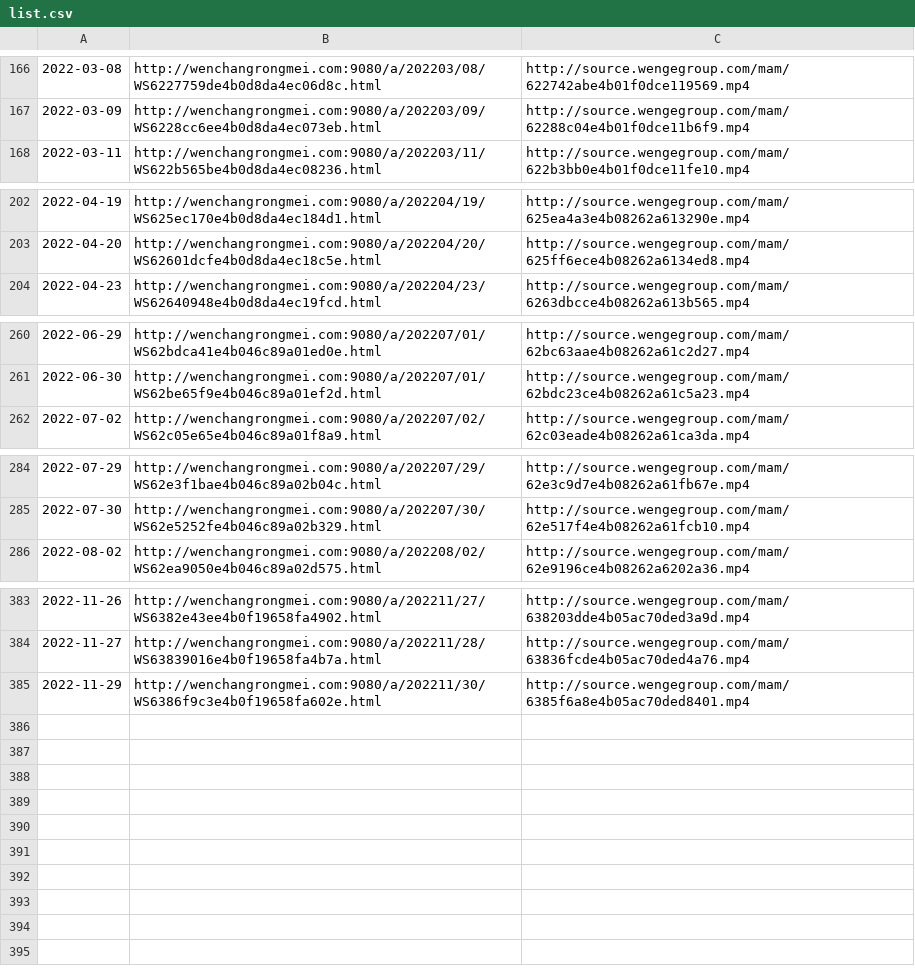
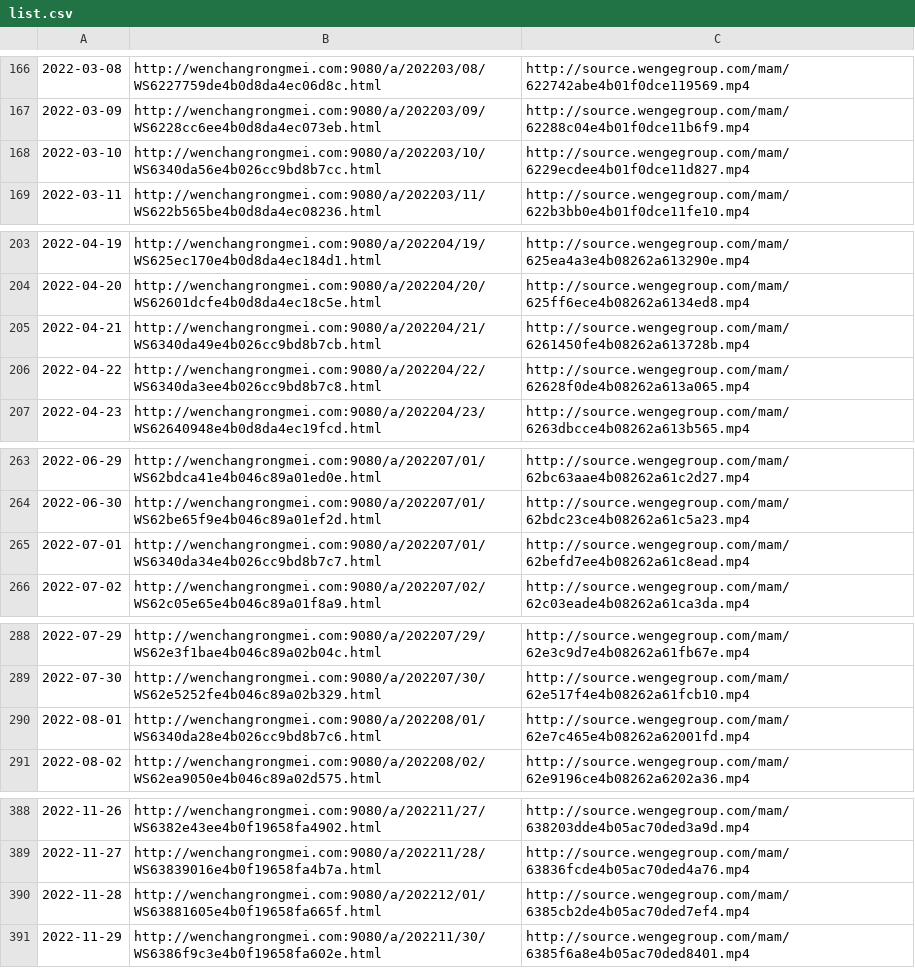
Before and after one commit to ayaka14732/VunsioNewsList, a CSV file: list.csv, drawn as a sheet; only a part is shown, gaps mark what is left out.

Commit message:
Update list

```diff
--- a/list.csv
+++ b/list.csv
@@ -167,2 +167,3 @@
 2022-03-09,http://wenchangrongmei.com:9080/a/202203/09/WS6228cc6ee4b0d8da4ec073eb.html,http://source.wengegroup.com/mam/62288c04e4b01f0dce11b6f9.mp4
+2022-03-10,http://wenchangrongmei.com:9080/a/202203/10/WS6340da56e4b026cc9bd8b7cc.html,http://source.wengegroup.com/mam/6229ecdee4b01f0dce11d827.mp4
 2022-03-11,http://wenchangrongmei.com:9080/a/202203/11/WS622b565be4b0d8da4ec08236.html,http://source.wengegroup.com/mam/622b3bb0e4b01f0dce11fe10.mp4
@@ -203,2 +204,4 @@
 2022-04-20,http://wenchangrongmei.com:9080/a/202204/20/WS62601dcfe4b0d8da4ec18c5e.html,http://source.wengegroup.com/mam/625ff6ece4b08262a6134ed8.mp4
+2022-04-21,http://wenchangrongmei.com:9080/a/202204/21/WS6340da49e4b026cc9bd8b7cb.html,http://source.wengegroup.com/mam/6261450fe4b08262a613728b.mp4
+2022-04-22,http://wenchangrongmei.com:9080/a/202204/22/WS6340da3ee4b026cc9bd8b7c8.html,http://source.wengegroup.com/mam/62628f0de4b08262a613a065.mp4
 2022-04-23,http://wenchangrongmei.com:9080/a/202204/23/WS62640948e4b0d8da4ec19fcd.html,http://source.wengegroup.com/mam/6263dbcce4b08262a613b565.mp4
@@ -261,2 +264,3 @@
 2022-06-30,http://wenchangrongmei.com:9080/a/202207/01/WS62be65f9e4b046c89a01ef2d.html,http://source.wengegroup.com/mam/62bdc23ce4b08262a61c5a23.mp4
+2022-07-01,http://wenchangrongmei.com:9080/a/202207/01/WS6340da34e4b026cc9bd8b7c7.html,http://source.wengegroup.com/mam/62befd7ee4b08262a61c8ead.mp4
 2022-07-02,http://wenchangrongmei.com:9080/a/202207/02/WS62c05e65e4b046c89a01f8a9.html,http://source.wengegroup.com/mam/62c03eade4b08262a61ca3da.mp4
@@ -285,2 +289,3 @@
 2022-07-30,http://wenchangrongmei.com:9080/a/202207/30/WS62e5252fe4b046c89a02b329.html,http://source.wengegroup.com/mam/62e517f4e4b08262a61fcb10.mp4
+2022-08-01,http://wenchangrongmei.com:9080/a/202208/01/WS6340da28e4b026cc9bd8b7c6.html,http://source.wengegroup.com/mam/62e7c465e4b08262a62001fd.mp4
 2022-08-02,http://wenchangrongmei.com:9080/a/202208/02/WS62ea9050e4b046c89a02d575.html,http://source.wengegroup.com/mam/62e9196ce4b08262a6202a36.mp4
@@ -384,2 +389,3 @@
 2022-11-27,http://wenchangrongmei.com:9080/a/202211/28/WS63839016e4b0f19658fa4b7a.html,http://source.wengegroup.com/mam/63836fcde4b05ac70ded4a76.mp4
+2022-11-28,http://wenchangrongmei.com:9080/a/202212/01/WS63881605e4b0f19658fa665f.html,http://source.wengegroup.com/mam/6385cb2de4b05ac70ded7ef4.mp4
 2022-11-29,http://wenchangrongmei.com:9080/a/202211/30/WS6386f9c3e4b0f19658fa602e.html,http://source.wengegroup.com/mam/6385f6a8e4b05ac70ded8401.mp4
```
Also changed, not shown: 2 other files.
